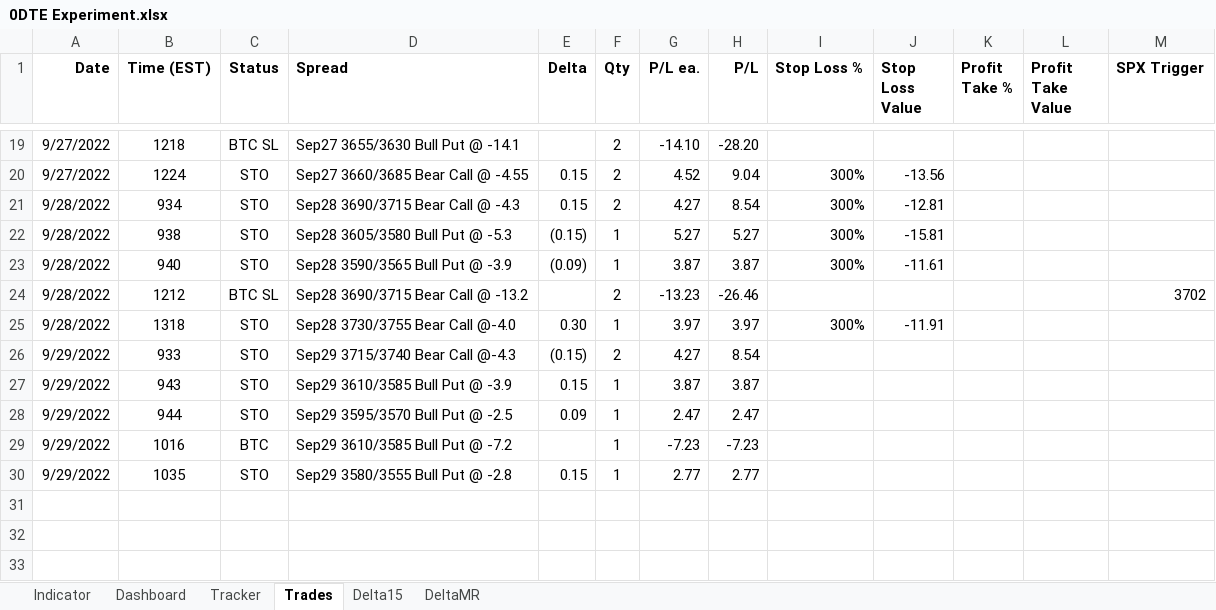
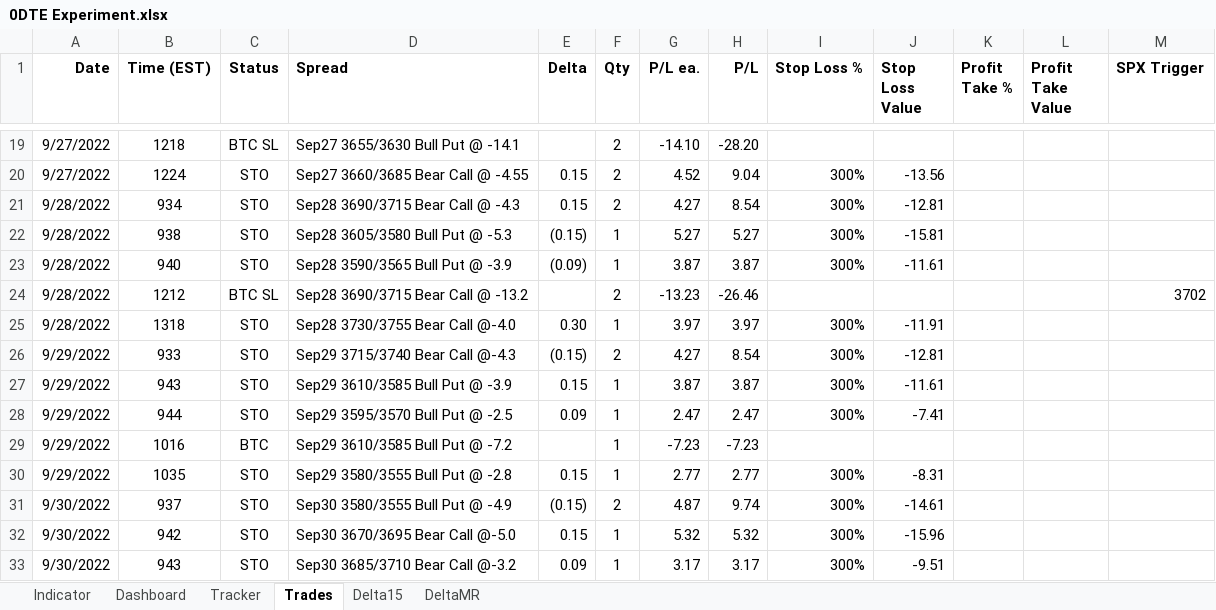
Before and after one commit to SimonisWrong/investingModels, an Excel workbook: 0DTE Experiment.xlsx, sheet Trades, drawn as a sheet; only a part is shown, gaps mark what is left out; values as stored, in another font and other column widths than the file's, no borders; the diff names each change by its address in the sheet, - before the commit and + after, or states it on an @@ line.

```diff
--- a/0DTE Experiment.xlsx (sheet Trades)
+++ b/0DTE Experiment.xlsx (sheet Trades)
-I26:I28 (Stop Loss %): (empty)
+I26:I28 (Stop Loss %): 300%
-J26 (Stop Loss Value): (empty)
+J26 (Stop Loss Value): -12.81
-J27 (Stop Loss Value): (empty)
+J27 (Stop Loss Value): -11.61
-J28 (Stop Loss Value): (empty)
+J28 (Stop Loss Value): -7.41
-I30 (Stop Loss %): (empty)
+I30 (Stop Loss %): 300%
-J30 (Stop Loss Value): (empty)
+J30 (Stop Loss Value): -8.31
+row 31: 9/30/2022 | 937 | STO | Sep30 3580/3555 Bull Put @ -4.9 | (0.15) | 2 | 4.87 | 9.74 | 300% | -14.61
+row 32: 9/30/2022 | 942 | STO | Sep30 3670/3695 Bear Call @-5.0 | 0.15 | 1 | 5.32 | 5.32 | 300% | -15.96
+row 33: 9/30/2022 | 943 | STO | Sep30 3685/3710 Bear Call @-3.2 | 0.09 | 1 | 3.17 | 3.17 | 300% | -9.51
```
Also changed, not shown: sheet Indicator, sheet Delta15, sheet DeltaMR, sheet Tracker, sheet Dashboard.
